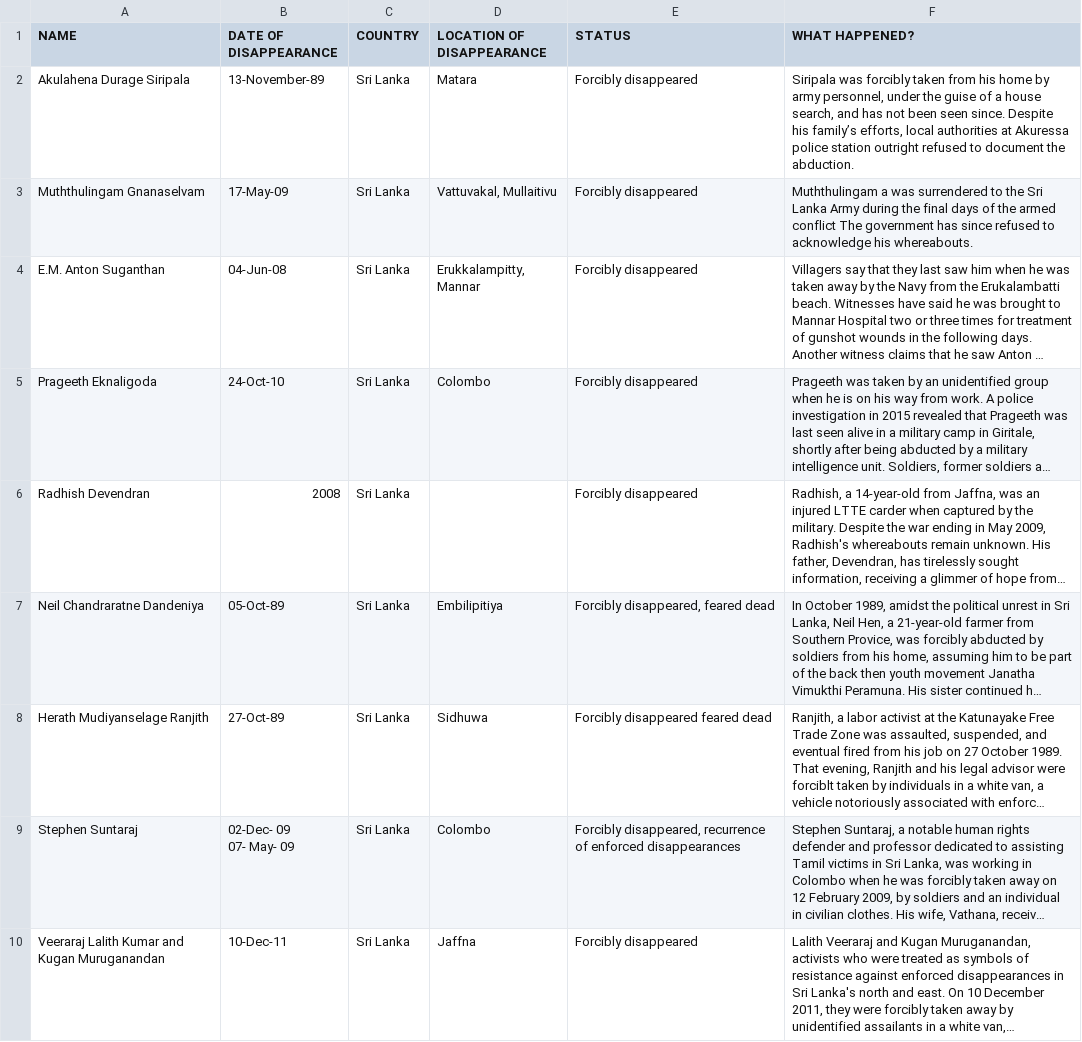
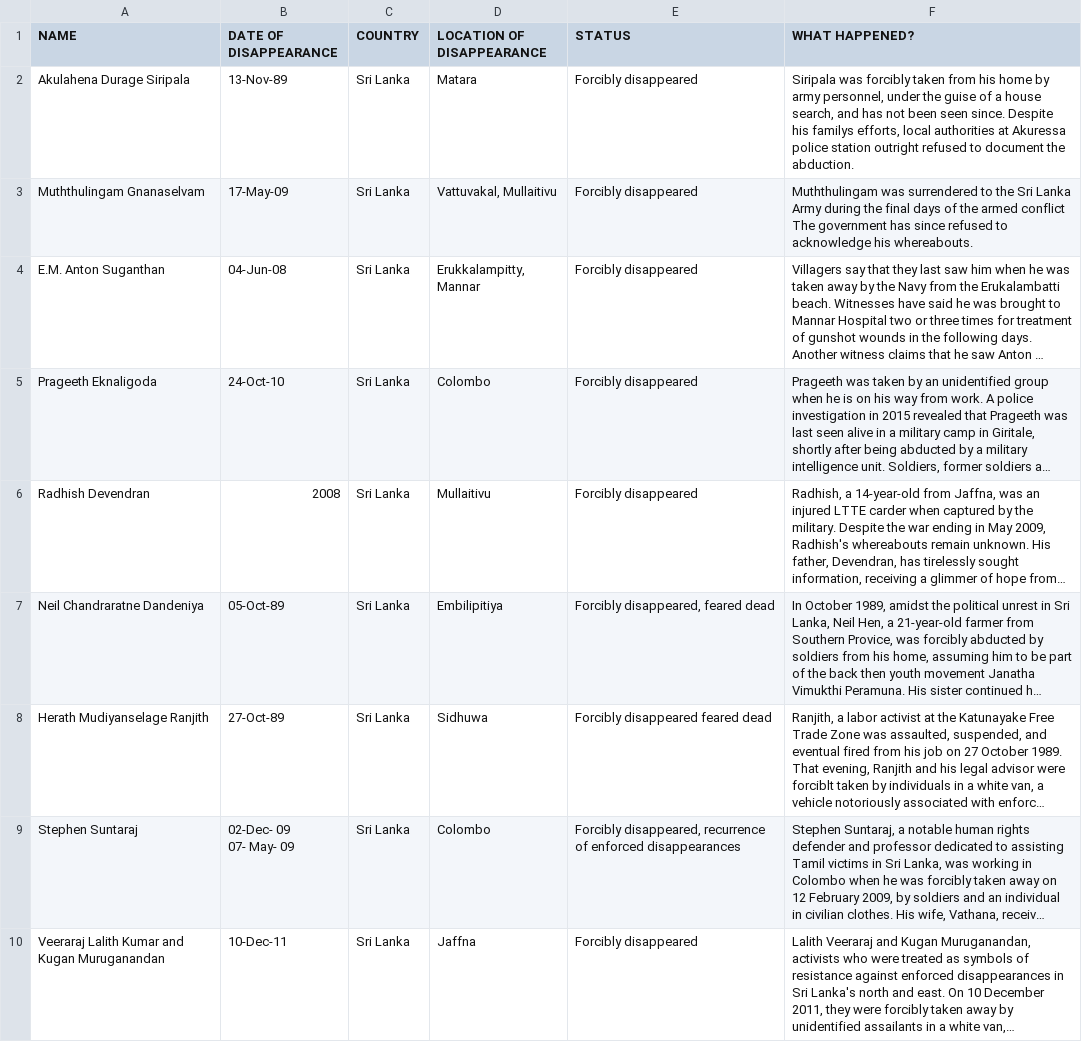
Before and after one commit to amnestywebsite/data-enforced-disappearances-in-south-asia, a CSV file: BULK_CASES.csv, drawn as a sheet; only a part is shown; long unchanged cells end in …; the diff covers the shown part only; the diff names each change by its address in the sheet, - before the commit and + after, or states it on an @@ line.

Commit message:
Update BULK_CASES.csv
V2

```diff
--- a/BULK_CASES.csv
+++ b/BULK_CASES.csv
-B2 (DATE OF DISAPPEARANCE): 13-November-89
+B2 (DATE OF DISAPPEARANCE): 13-Nov-89
-F2 (WHAT HAPPENED?): …Despite his family’s efforts, local…
+F2 (WHAT HAPPENED?): …Despite his familys efforts, local…
-F3 (WHAT HAPPENED?): Muththulingam a was surrendered…
+F3 (WHAT HAPPENED?): Muththulingam was surrendered…
-D6 (LOCATION OF DISAPPEARANCE): (empty)
+D6 (LOCATION OF DISAPPEARANCE): Mullaitivu
```
Also changed, not shown: 3 added rows, 4 removed rows and 31 edited cells elsewhere in this file.
